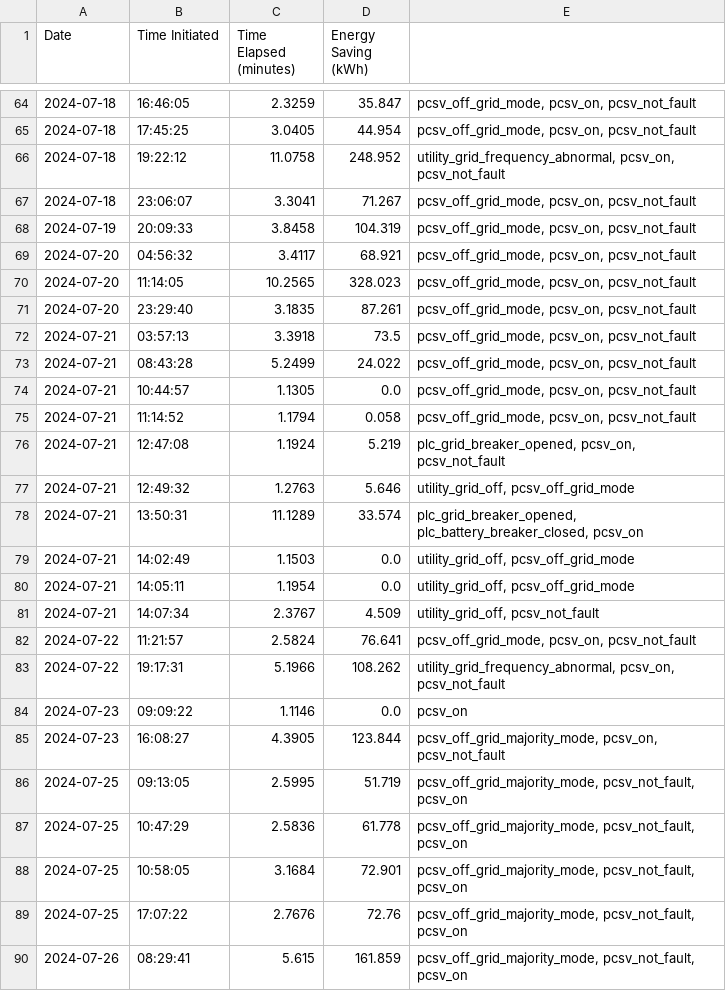
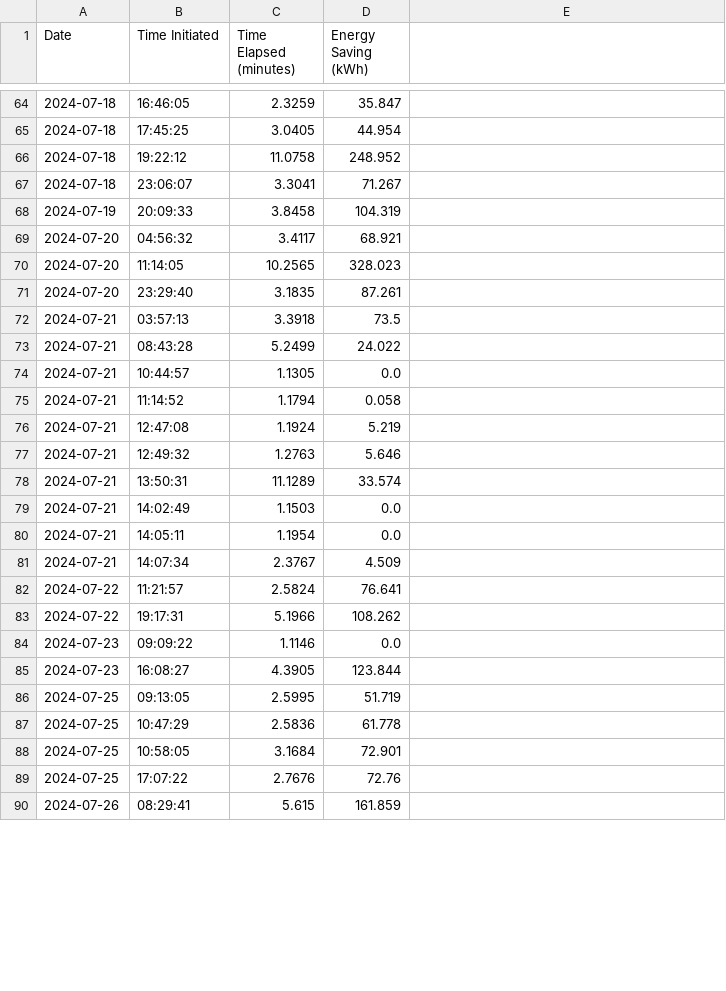
Before and after one commit to tinegachris/energy_savings_calculator, a CSV file: 2024/July-Genset-Savings.csv, drawn as a sheet; only a part is shown, gaps mark what is left out; the diff covers the shown part only.

Commit message:
Update Genset and Grid Yield data format and add April savings records

```diff
--- a/2024/July-Genset-Savings.csv
+++ b/2024/July-Genset-Savings.csv
@@ -64,27 +64,27 @@ Date,Time Initiated,Time Elapsed (minutes),Energy Saving (kWh)
-2024-07-18,16:46:05,2.3259,35.847,"pcsv_off_grid_mode, pcsv_on, pcsv_not_fault"
-2024-07-18,17:45:25,3.0405,44.954,"pcsv_off_grid_mode, pcsv_on, pcsv_not_fault"
-2024-07-18,19:22:12,11.0758,248.952,"utility_grid_frequency_abnormal, pcsv_on, pcsv_not_fault"
-2024-07-18,23:06:07,3.3041,71.267,"pcsv_off_grid_mode, pcsv_on, pcsv_not_fault"
-2024-07-19,20:09:33,3.8458,104.319,"pcsv_off_grid_mode, pcsv_on, pcsv_not_fault"
-2024-07-20,04:56:32,3.4117,68.921,"pcsv_off_grid_mode, pcsv_on, pcsv_not_fault"
-2024-07-20,11:14:05,10.2565,328.023,"pcsv_off_grid_mode, pcsv_on, pcsv_not_fault"
-2024-07-20,23:29:40,3.1835,87.261,"pcsv_off_grid_mode, pcsv_on, pcsv_not_fault"
-2024-07-21,03:57:13,3.3918,73.5,"pcsv_off_grid_mode, pcsv_on, pcsv_not_fault"
-2024-07-21,08:43:28,5.2499,24.022,"pcsv_off_grid_mode, pcsv_on, pcsv_not_fault"
-2024-07-21,10:44:57,1.1305,0.0,"pcsv_off_grid_mode, pcsv_on, pcsv_not_fault"
-2024-07-21,11:14:52,1.1794,0.058,"pcsv_off_grid_mode, pcsv_on, pcsv_not_fault"
-2024-07-21,12:47:08,1.1924,5.219,"plc_grid_breaker_opened, pcsv_on, pcsv_not_fault"
-2024-07-21,12:49:32,1.2763,5.646,"utility_grid_off, pcsv_off_grid_mode"
-2024-07-21,13:50:31,11.1289,33.574,"plc_grid_breaker_opened, plc_battery_breaker_closed, pcsv_on"
-2024-07-21,14:02:49,1.1503,0.0,"utility_grid_off, pcsv_off_grid_mode"
-2024-07-21,14:05:11,1.1954,0.0,"utility_grid_off, pcsv_off_grid_mode"
-2024-07-21,14:07:34,2.3767,4.509,"utility_grid_off, pcsv_not_fault"
-2024-07-22,11:21:57,2.5824,76.641,"pcsv_off_grid_mode, pcsv_on, pcsv_not_fault"
-2024-07-22,19:17:31,5.1966,108.262,"utility_grid_frequency_abnormal, pcsv_on, pcsv_not_fault"
-2024-07-23,09:09:22,1.1146,0.0,pcsv_on
-2024-07-23,16:08:27,4.3905,123.844,"pcsv_off_grid_majority_mode, pcsv_on, pcsv_not_fault"
-2024-07-25,09:13:05,2.5995,51.719,"pcsv_off_grid_majority_mode, pcsv_not_fault, pcsv_on"
-2024-07-25,10:47:29,2.5836,61.778,"pcsv_off_grid_majority_mode, pcsv_not_fault, pcsv_on"
-2024-07-25,10:58:05,3.1684,72.901,"pcsv_off_grid_majority_mode, pcsv_not_fault, pcsv_on"
-2024-07-25,17:07:22,2.7676,72.76,"pcsv_off_grid_majority_mode, pcsv_not_fault, pcsv_on"
-2024-07-26,08:29:41,5.615,161.859,"pcsv_off_grid_majority_mode, pcsv_not_fault, pcsv_on"
+2024-07-18,16:46:05,2.3259,35.847
+2024-07-18,17:45:25,3.0405,44.954
+2024-07-18,19:22:12,11.0758,248.952
+2024-07-18,23:06:07,3.3041,71.267
+2024-07-19,20:09:33,3.8458,104.319
+2024-07-20,04:56:32,3.4117,68.921
+2024-07-20,11:14:05,10.2565,328.023
+2024-07-20,23:29:40,3.1835,87.261
+2024-07-21,03:57:13,3.3918,73.5
+2024-07-21,08:43:28,5.2499,24.022
+2024-07-21,10:44:57,1.1305,0.0
+2024-07-21,11:14:52,1.1794,0.058
+2024-07-21,12:47:08,1.1924,5.219
+2024-07-21,12:49:32,1.2763,5.646
+2024-07-21,13:50:31,11.1289,33.574
+2024-07-21,14:02:49,1.1503,0.0
+2024-07-21,14:05:11,1.1954,0.0
+2024-07-21,14:07:34,2.3767,4.509
+2024-07-22,11:21:57,2.5824,76.641
+2024-07-22,19:17:31,5.1966,108.262
+2024-07-23,09:09:22,1.1146,0.0
+2024-07-23,16:08:27,4.3905,123.844
+2024-07-25,09:13:05,2.5995,51.719
+2024-07-25,10:47:29,2.5836,61.778
+2024-07-25,10:58:05,3.1684,72.901
+2024-07-25,17:07:22,2.7676,72.76
+2024-07-26,08:29:41,5.615,161.859
```
Also changed, not shown: 2 removed rows and 93 edited cells elsewhere in this file, 2024/Genset-and-Grid-Yield.csv, 2024/June-Genset-Savings.csv, 6 other files.
